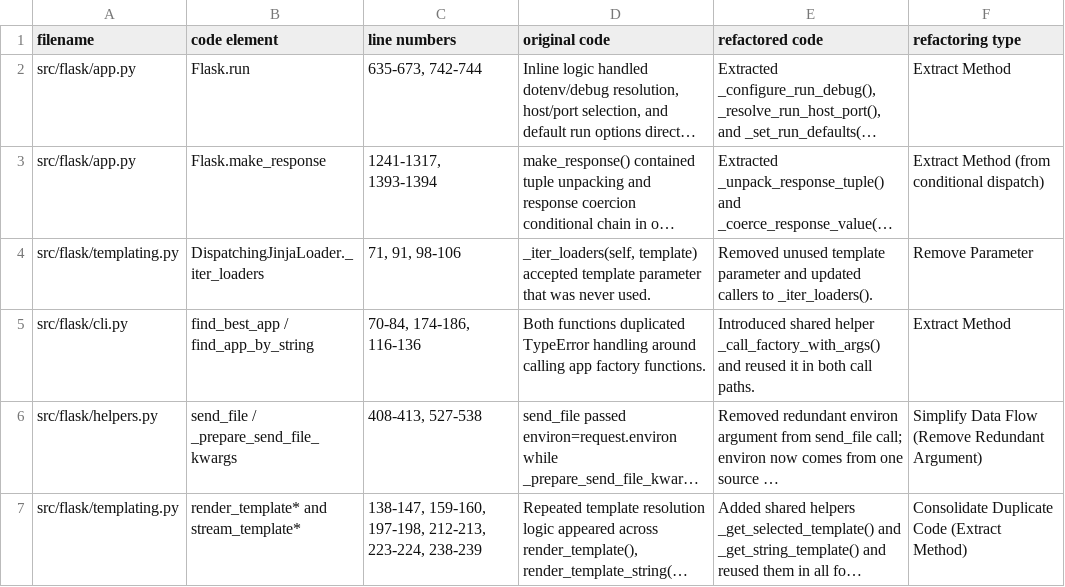
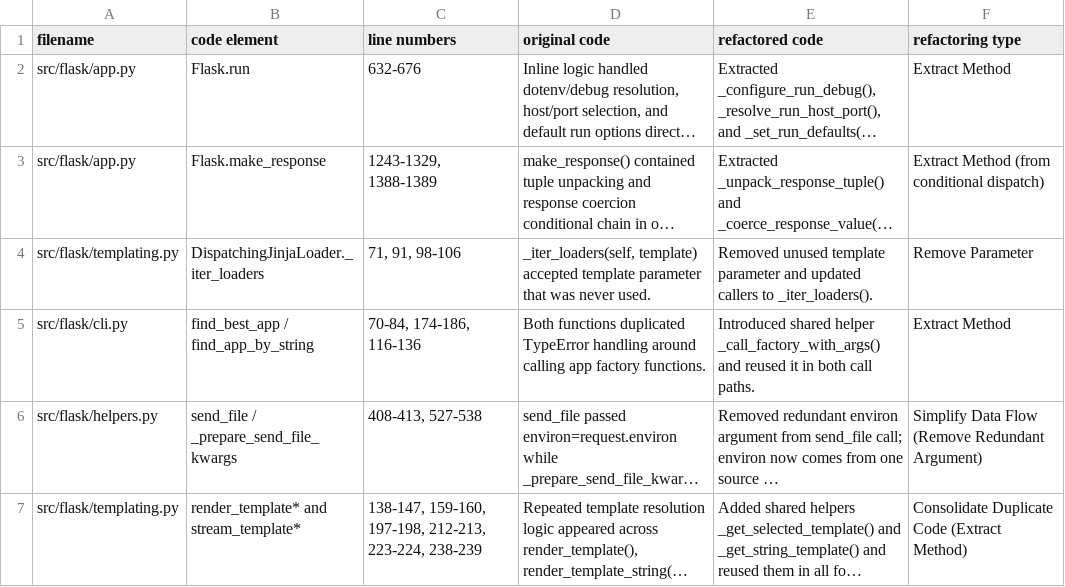
Before and after one commit to Indirafyn/flask, a CSV file: refactoring_summary.csv, drawn as a sheet; long unchanged cells end in …; the diff names each change by its address in the sheet, - before the commit and + after, or states it on an @@ line.

```diff
--- a/refactoring_summary.csv
+++ b/refactoring_summary.csv
-C2 (line numbers): 635-673, 742-744
+C2 (line numbers): 632-676
-C3 (line numbers): 1241-1317, 1393-1394
+C3 (line numbers): 1243-1329, 1388-1389
```
Also changed, not shown: 2 other files.
